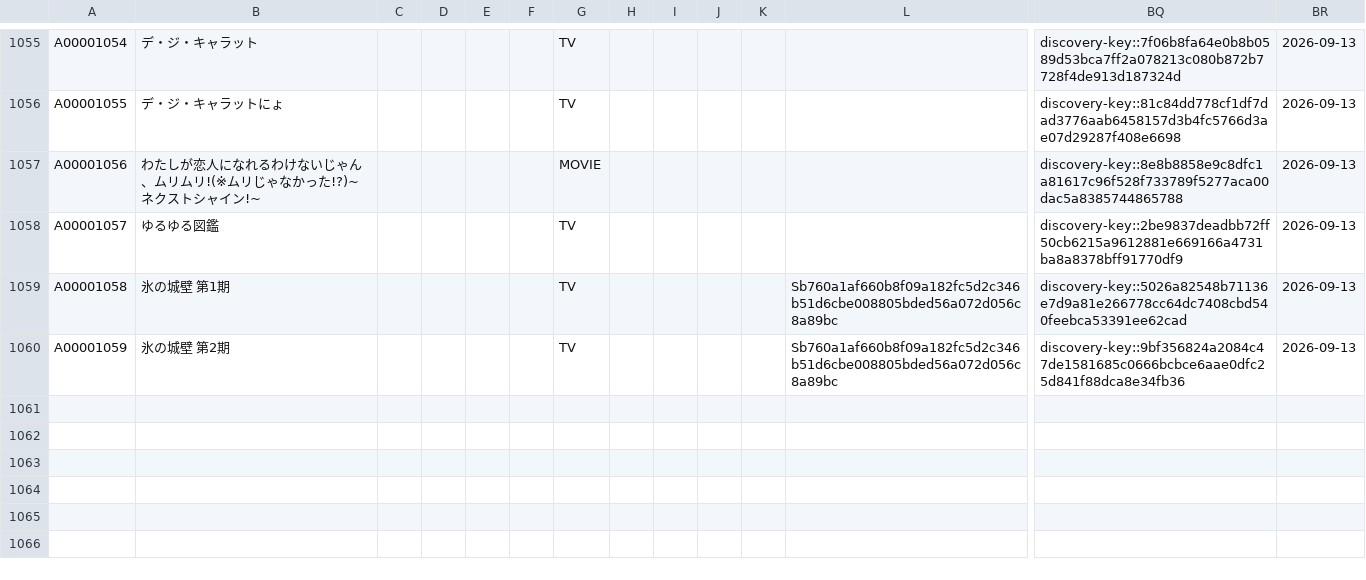
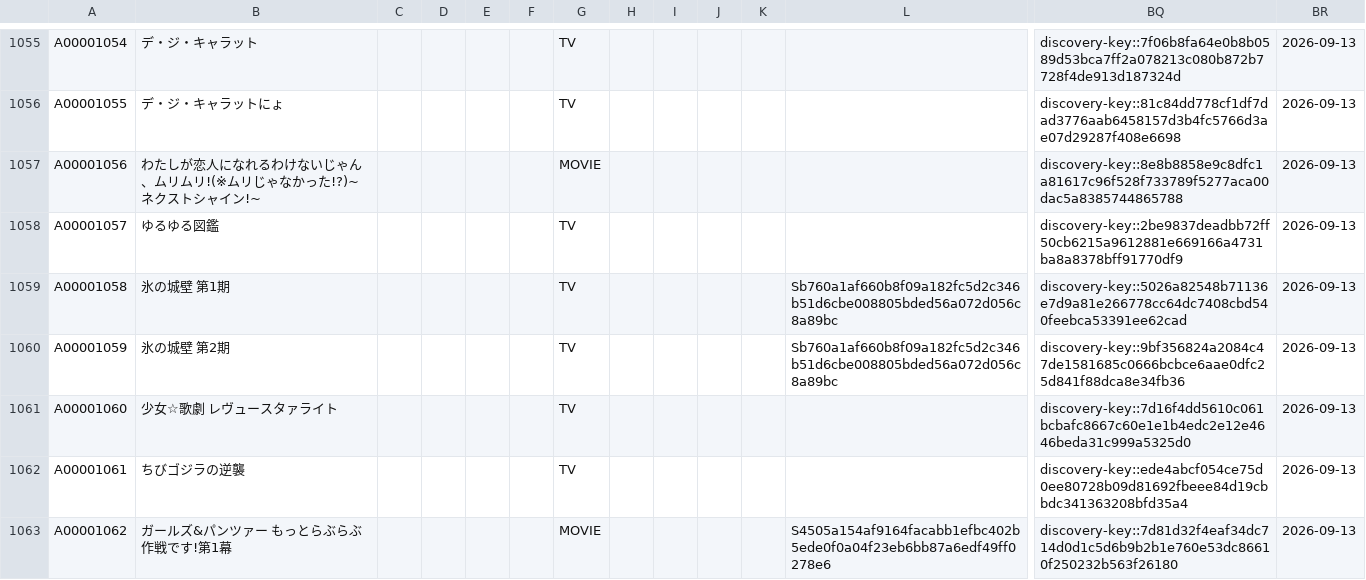
Before and after one commit to arunhistory/-anime-memory, a CSV file: confirmed/confirmed.csv, drawn as a sheet; only a part is shown, gaps mark what is left out; rows hold the shown columns only; the diff covers the shown part only; the diff names each change by its address in the sheet, - before the commit and + after, or states it on an @@ line.

```diff
--- a/confirmed/confirmed.csv
+++ b/confirmed/confirmed.csv
+row 1061: A00001060 | 少女☆歌劇 レヴュースタァライト |  |  |  |  | TV |  |  |  |  |  | discovery-key::7d16f4dd5610c061bcbafc8667c60e1e1b4edc2e12e4646beda31c999a5325d0 | 2026-09-13
+row 1062: A00001061 | ちびゴジラの逆襲 |  |  |  |  | TV |  |  |  |  |  | discovery-key::ede4abcf054ce75d0ee80728b09d81692fbeee84d19cbbdc341363208bfd35a4 | 2026-09-13
+row 1063: A00001062 | ガールズ&パンツァー もっとらぶらぶ作戦です!第1幕 |  |  |  |  | MOVIE |  |  |  |  | S4505a154af9164facabb1efbc402b5ede0f0a04f23eb6bb87a6edf49ff0278e6 | discovery-key::7d81d32f4eaf34dc714d0d1c5d6b9b2b1e760e53dc86610f250232b563f26180 | 2026-09-13
```
Also changed, not shown: 2 added rows and 6 edited cells elsewhere in this file, 31 other files.
